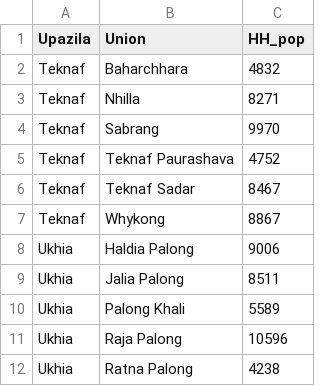
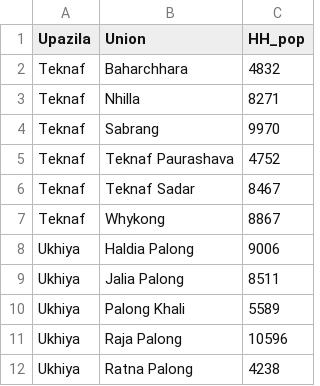
Before and after one commit to zackarno/2020_BGD_MSNAs, a CSV file: DAP/IOM/population/Population_Figures_2011_Census_HostCommunity.csv, drawn as a sheet.

```diff
--- a/DAP/IOM/population/Population_Figures_2011_Census_HostCommunity.csv
+++ b/DAP/IOM/population/Population_Figures_2011_Census_HostCommunity.csv
@@ -7,6 +7,6 @@ Teknaf,Teknaf Sadar,8467
 Teknaf,Whykong,8867
-Ukhia,Haldia Palong,9006
-Ukhia,Jalia Palong,8511
-Ukhia,Palong Khali,5589
-Ukhia,Raja Palong,10596
-Ukhia,Ratna Palong,4238
+Ukhiya,Haldia Palong,9006
+Ukhiya,Jalia Palong,8511
+Ukhiya,Palong Khali,5589
+Ukhiya,Raja Palong,10596
+Ukhiya,Ratna Palong,4238
```
Also changed, not shown: DAP/host/population/Population_Figures_2011_Census_HostCommunity.csv, 2 other files.
